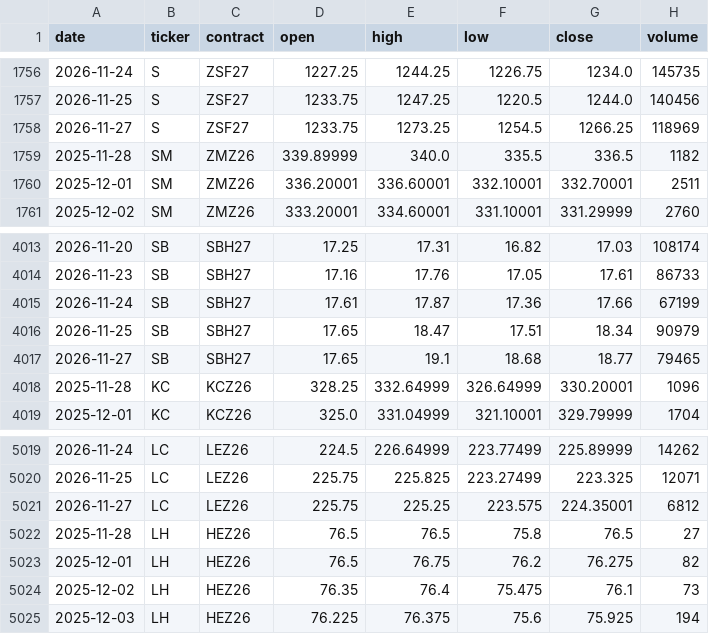
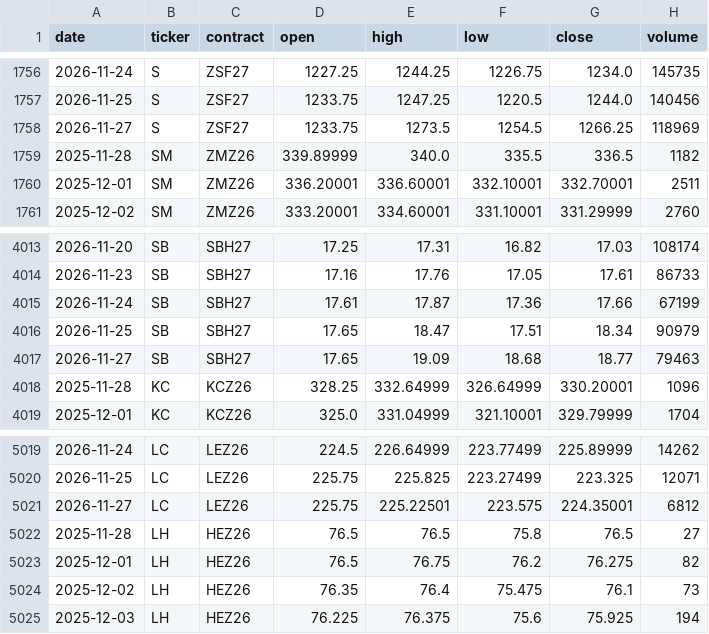
Before and after one commit to BMR-Com/cftc-cot-full, a CSV file: data/prices/front_contract.csv, drawn as a sheet; only a part is shown, gaps mark what is left out.

```diff
--- a/data/prices/front_contract.csv
+++ b/data/prices/front_contract.csv
@@ -1757,3 +1757,3 @@ date,ticker,contract,open,high,low,close,volume
 2026-11-25,S,ZSF27,1233.75,1247.25,1220.5,1244.0,140456
-2026-11-27,S,ZSF27,1233.75,1273.25,1254.5,1266.25,118969
+2026-11-27,S,ZSF27,1233.75,1273.5,1254.5,1266.25,118969
 2025-11-28,SM,ZMZ26,339.89999,340.0,335.5,336.5,1182
@@ -4016,3 +4016,3 @@ date,ticker,contract,open,high,low,close,volume
 2026-11-25,SB,SBH27,17.65,18.47,17.51,18.34,90979
-2026-11-27,SB,SBH27,17.65,19.1,18.68,18.77,79465
+2026-11-27,SB,SBH27,17.65,19.09,18.68,18.77,79463
 2025-11-28,KC,KCZ26,328.25,332.64999,326.64999,330.20001,1096
@@ -5020,3 +5020,3 @@ date,ticker,contract,open,high,low,close,volume
 2026-11-25,LC,LEZ26,225.75,225.825,223.27499,223.325,12071
-2026-11-27,LC,LEZ26,225.75,225.25,223.575,224.35001,6812
+2026-11-27,LC,LEZ26,225.75,225.22501,223.575,224.35001,6812
 2025-11-28,LH,HEZ26,76.5,76.5,75.8,76.5,27
```
Also changed, not shown: 5 other files.
